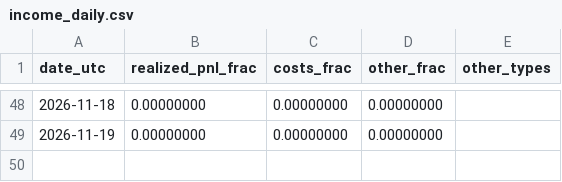
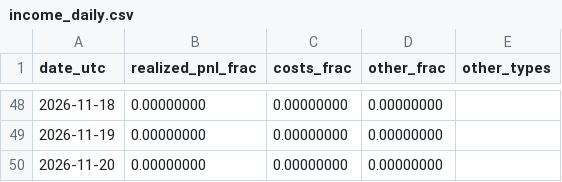
Before and after one commit to reouthq/track, a CSV file: data/income_daily.csv, drawn as a sheet; only a part is shown, gaps mark what is left out.

```diff
--- a/data/income_daily.csv
+++ b/data/income_daily.csv
@@ -49 +49,2 @@ date_utc,realized_pnl_frac,costs_frac,other_frac,other_types
 2026-11-19,0.00000000,0.00000000,0.00000000,
+2026-11-20,0.00000000,0.00000000,0.00000000,
```
Also changed, not shown: data/equity_daily.csv, data/monthly.csv, 4 other files.
